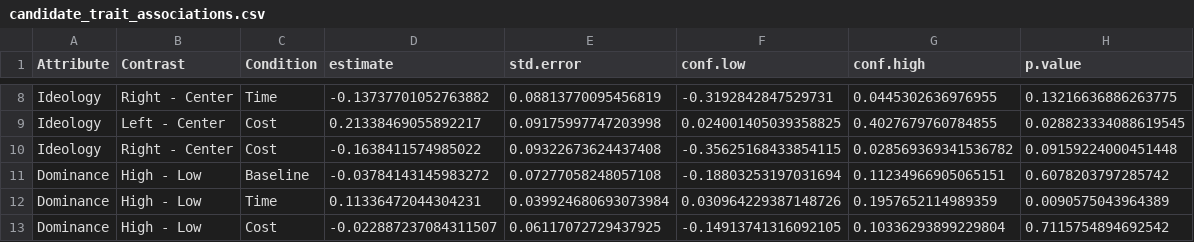
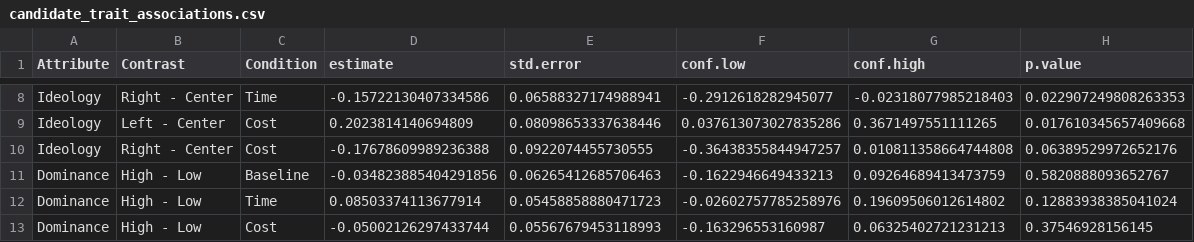
Before and after one commit to hbahamonde/elections_colombia, a CSV file: conjoint_project/analysis_outputs/candidate_trait_associations.csv, drawn as a sheet; only a part is shown, gaps mark what is left out; the diff covers the shown part only; the diff names each change by its address in the sheet, - before the commit and + after, or states it on an @@ line.

```diff
--- a/conjoint_project/analysis_outputs/candidate_trait_associations.csv
+++ b/conjoint_project/analysis_outputs/candidate_trait_associations.csv
-D8 (estimate): -0.13737701052763882
+D8 (estimate): -0.15722130407334586
-E8 (std.error): 0.08813770095456819
+E8 (std.error): 0.06588327174988941
-F8 (conf.low): -0.3192842847529731
+F8 (conf.low): -0.2912618282945077
-G8 (conf.high): 0.0445302636976955
+G8 (conf.high): -0.02318077985218403
-H8 (p.value): 0.13216636886263775
+H8 (p.value): 0.022907249808263353
-D9 (estimate): 0.21338469055892217
+D9 (estimate): 0.2023814140694809
-E9 (std.error): 0.09175997747203998
+E9 (std.error): 0.08098653337638446
-F9 (conf.low): 0.024001405039358825
+F9 (conf.low): 0.037613073027835286
-G9 (conf.high): 0.4027679760784855
+G9 (conf.high): 0.3671497551111265
-H9 (p.value): 0.028823334088619545
+H9 (p.value): 0.017610345657409668
-D10 (estimate): -0.1638411574985022
+D10 (estimate): -0.17678609989236388
-E10 (std.error): 0.09322673624437408
+E10 (std.error): 0.0922074455730555
-F10 (conf.low): -0.35625168433854115
+F10 (conf.low): -0.36438355844947257
-G10 (conf.high): 0.028569369341536782
+G10 (conf.high): 0.010811358664744808
-H10 (p.value): 0.09159224000451448
+H10 (p.value): 0.06389529972652176
-D11 (estimate): -0.03784143145983272
+D11 (estimate): -0.034823885404291856
-E11 (std.error): 0.07277058248057108
+E11 (std.error): 0.06265412685706463
-F11 (conf.low): -0.18803253197031694
+F11 (conf.low): -0.1622946649433213
-G11 (conf.high): 0.11234966905065151
+G11 (conf.high): 0.09264689413473759
-H11 (p.value): 0.6078203797285742
+H11 (p.value): 0.5820888093652767
-D12 (estimate): 0.11336472044304231
+D12 (estimate): 0.08503374113677914
-E12 (std.error): 0.039924680693073984
+E12 (std.error): 0.05458858880471723
-F12 (conf.low): 0.030964229387148726
+F12 (conf.low): -0.02602757785258976
-G12 (conf.high): 0.1957652114989359
+G12 (conf.high): 0.19609506012614802
-H12 (p.value): 0.0090575043964389
+H12 (p.value): 0.12883938385041024
-D13 (estimate): -0.022887237084311507
+D13 (estimate): -0.05002126297433744
-E13 (std.error): 0.06117072729437925
+E13 (std.error): 0.05567679453118993
-F13 (conf.low): -0.14913741316092105
+F13 (conf.low): -0.163296553160987
-G13 (conf.high): 0.10336293899229804
+G13 (conf.high): 0.06325402721231213
-H13 (p.value): 0.7115754894692542
+H13 (p.value): 0.37546928156145
```
Also changed, not shown: 45 edited cells elsewhere in this file, conjoint_project/analysis_outputs/candidate_trait_summary.csv, conjoint_project/analysis_outputs/primary_gender_effects.csv, 32 other files.
